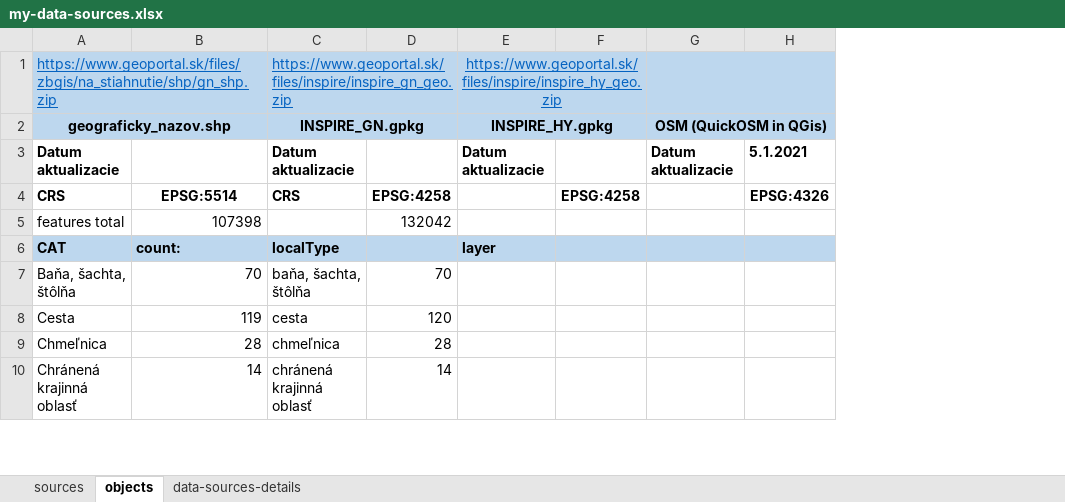
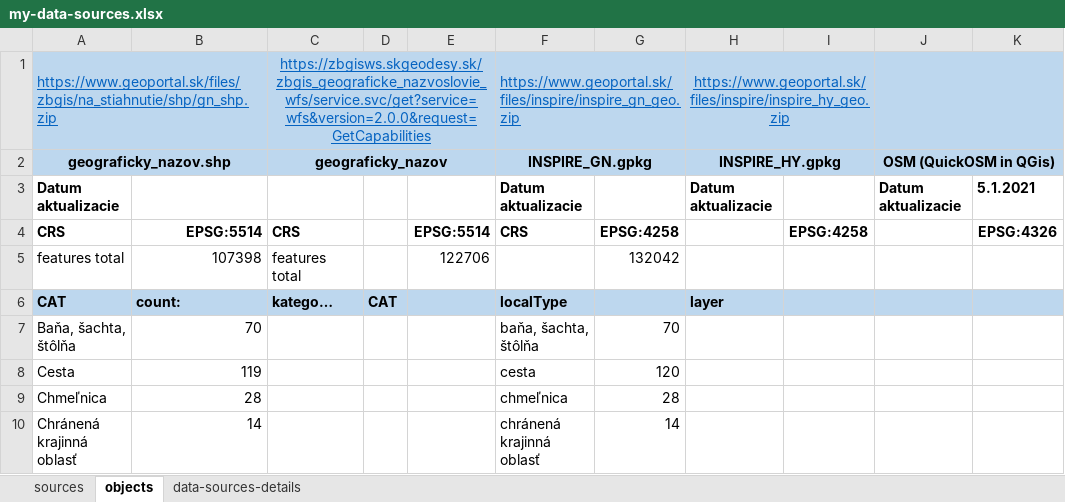
Before and after one commit to ainthek/map-projects, an Excel workbook: docs/my-data-sources.xlsx, sheet objects, drawn as a sheet; only a part is shown; values as stored, in another font and other column widths than the file's, no borders; the diff covers the shown part only; the diff names each change by its address in the sheet, - before the commit and + after, or states it on an @@ line.

Commit message:
nazvoslovie

```diff
--- a/docs/my-data-sources.xlsx (sheet objects)
+++ b/docs/my-data-sources.xlsx (sheet objects)
+column C, rows 1-6: https://zbgisws.skgeodesy.sk/zbgis_geograficke_nazvoslovie_wfs/service.svc/get?service=wfs&version=2.0.0&request=GetCapabilities | geograficky_nazov |  | CRS | features total | katego…
+column D, row 6: CAT
+column E, rows 4-5: EPSG:5514 | 122706
-B4 alignment: center
+B4 alignment: right
```
Also changed, not shown: 86 added rows elsewhere in this sheet, sheet sources, 8 other files.
